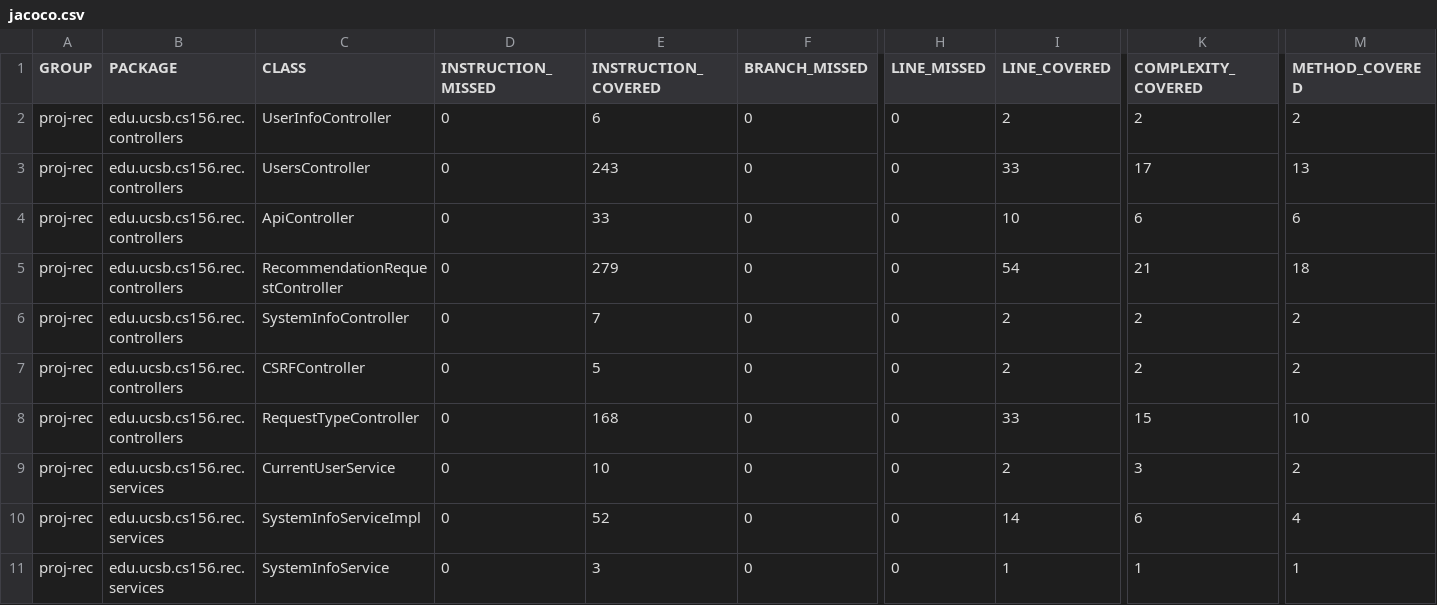
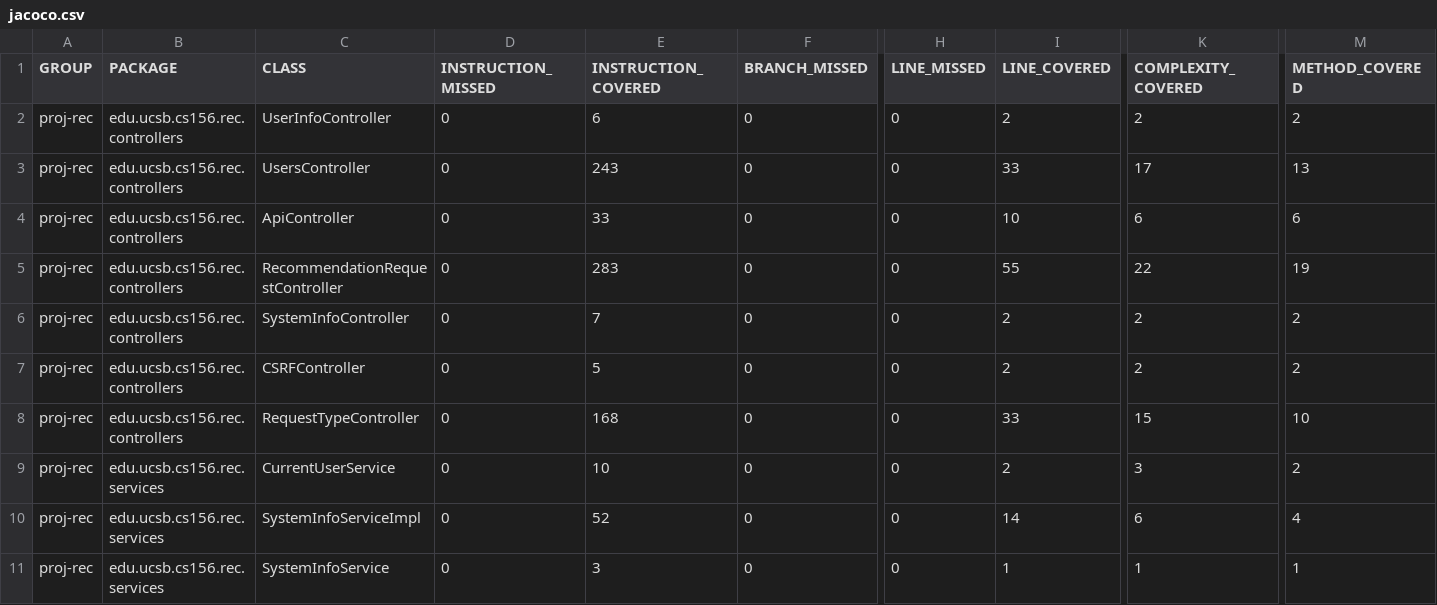
Before and after one commit to ucsb-cs156-s25/proj-rec-s25-14, a CSV file: jacoco/jacoco.csv, drawn as a sheet; only a part is shown, gaps mark what is left out; the diff names each change by its address in the sheet, - before the commit and + after, or states it on an @@ line.

```diff
--- a/jacoco/jacoco.csv
+++ b/jacoco/jacoco.csv
-E5 (INSTRUCTION_COVERED): 279
+E5 (INSTRUCTION_COVERED): 283
-I5 (LINE_COVERED): 54
+I5 (LINE_COVERED): 55
-K5 (COMPLEXITY_COVERED): 21
+K5 (COMPLEXITY_COVERED): 22
-M5 (METHOD_COVERED): 18
+M5 (METHOD_COVERED): 19
```
Also changed, not shown: 7 other files.
